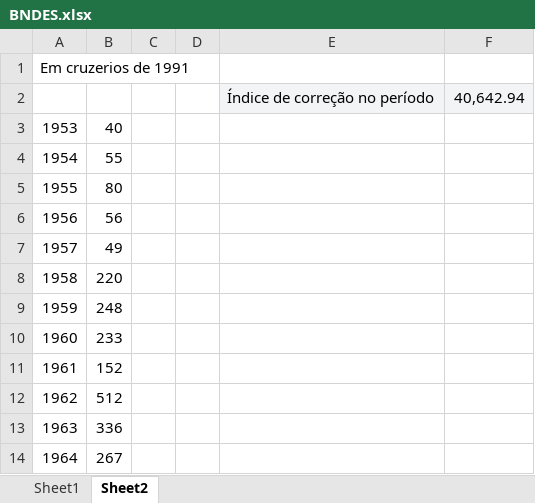
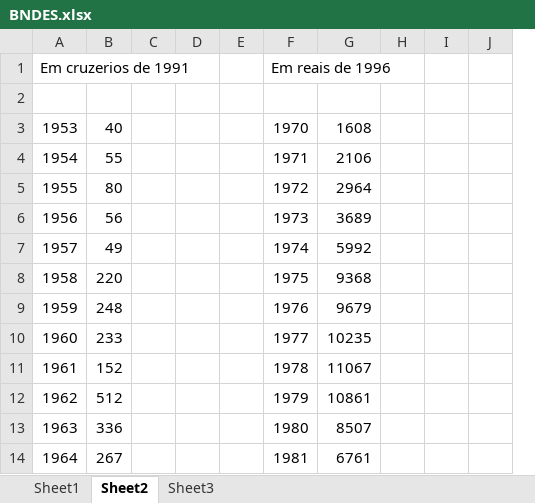
Before and after one commit to manfredinid/Matlab-Codes, an Excel workbook: TVP-VAR_difusa_e_MQO/BNDES.xlsx, sheet Sheet2, drawn as a sheet; only a part is shown; values as stored, in another font and other column widths than the file's, no borders; removed rows and columns are numbered as before the commit, all else as after; the diff covers the shown part only; the diff names each change by its address in the sheet, - before the commit and + after, or states it on an @@ line.

```diff
--- a/TVP-VAR_difusa_e_MQO/BNDES.xlsx (sheet Sheet2)
+++ b/TVP-VAR_difusa_e_MQO/BNDES.xlsx (sheet Sheet2)
+sheet tab: Sheet3
+column D, empty
-column E, row 2: Índice de correção no período
-column F, row 2: 40,642.94
+column F, rows 1-14: Em reais de 1996 |  | 1970 | 1971 | 1972 | 1973 | 1974 | 1975 | 1976 | 1977 | 1978 | 1979 | 1980 | 1981
+column G, rows 3-14: 1608 | 2106 | 2964 | 3689 | 5992 | 9368 | 9679 | 10235 | 11067 | 10861 | 8507 | 6761
+column H, empty
+column I, empty
+column J, empty
-row 2:  |  |  |  | Índice de correção no período | 40,642.94
+row 2: (empty)
```
Also changed, not shown: 34 added rows elsewhere in this sheet, sheet Sheet1.
